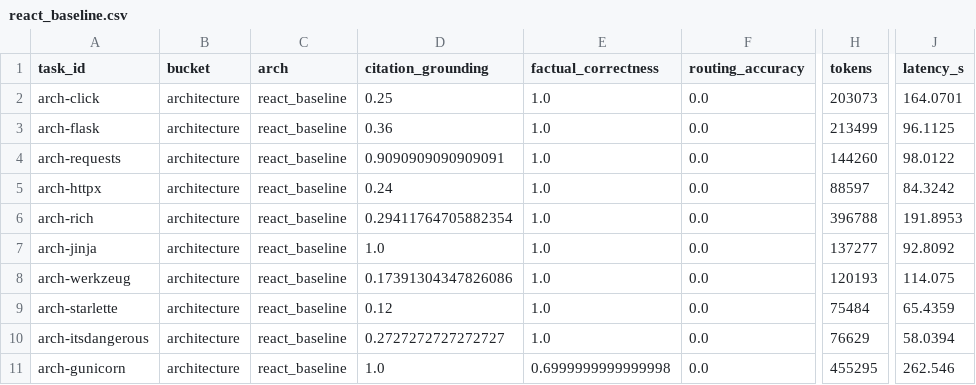
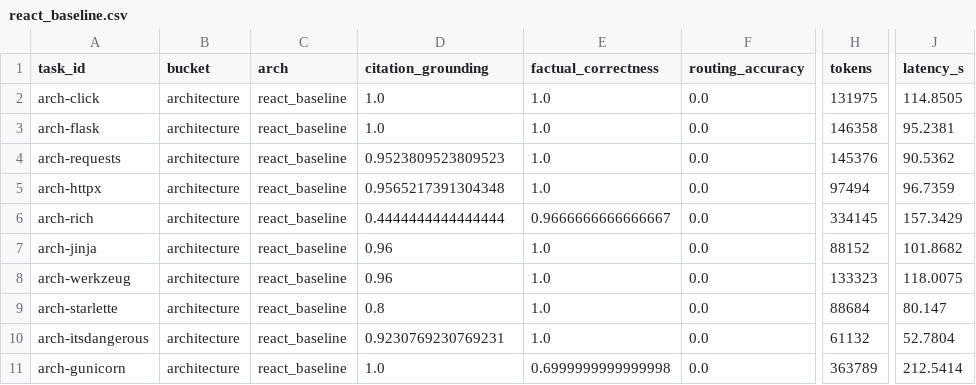
Before and after one commit to LovRanRan/agent-eval-harness, a CSV file: report/full_v1/react_baseline.csv, drawn as a sheet; only a part is shown, gaps mark what is left out; the diff covers the shown part only; the diff names each change by its address in the sheet, - before the commit and + after, or states it on an @@ line.

Commit message:
report(full_v1): fair 40-task re-score, both arms under fixed resolver
Both arms scored under fixed citation resolver; wayfinder runs committed code. Wayfinder: factual 0.482 / citation 0.776 / routing 0.475 / verification 0.094 / 396k tokens / 0 errors. ReAct: factual 0.702 / citation 0.884 / 0 routing / 0 verification / 4.81M tokens / 6 errors (all GraphRecursionError — loop runs away at scale). ~12.1x cheaper; citation gap shrank 0.38->0.11 after the resolver fix. ReAct quality means are over the 34 tasks it finished.

```diff
--- a/report/full_v1/react_baseline.csv
+++ b/report/full_v1/react_baseline.csv
-D2 (citation_grounding): 0.25
+D2 (citation_grounding): 1.0
-H2 (tokens): 203073
+H2 (tokens): 131975
-J2 (latency_s): 164.0701
+J2 (latency_s): 114.8505
-D3 (citation_grounding): 0.36
+D3 (citation_grounding): 1.0
-H3 (tokens): 213499
+H3 (tokens): 146358
-J3 (latency_s): 96.1125
+J3 (latency_s): 95.2381
-D4 (citation_grounding): 0.9090909090909091
+D4 (citation_grounding): 0.9523809523809523
-H4 (tokens): 144260
+H4 (tokens): 145376
-J4 (latency_s): 98.0122
+J4 (latency_s): 90.5362
-D5 (citation_grounding): 0.24
+D5 (citation_grounding): 0.9565217391304348
-H5 (tokens): 88597
+H5 (tokens): 97494
-J5 (latency_s): 84.3242
+J5 (latency_s): 96.7359
-D6 (citation_grounding): 0.29411764705882354
+D6 (citation_grounding): 0.4444444444444444
-E6 (factual_correctness): 1.0
+E6 (factual_correctness): 0.9666666666666667
-H6 (tokens): 396788
+H6 (tokens): 334145
-J6 (latency_s): 191.8953
+J6 (latency_s): 157.3429
-D7 (citation_grounding): 1.0
+D7 (citation_grounding): 0.96
-H7 (tokens): 137277
+H7 (tokens): 88152
-J7 (latency_s): 92.8092
+J7 (latency_s): 101.8682
-D8 (citation_grounding): 0.17391304347826086
+D8 (citation_grounding): 0.96
-H8 (tokens): 120193
+H8 (tokens): 133323
-J8 (latency_s): 114.075
+J8 (latency_s): 118.0075
-D9 (citation_grounding): 0.12
+D9 (citation_grounding): 0.8
-H9 (tokens): 75484
+H9 (tokens): 88684
-J9 (latency_s): 65.4359
+J9 (latency_s): 80.147
-D10 (citation_grounding): 0.2727272727272727
+D10 (citation_grounding): 0.9230769230769231
-H10 (tokens): 76629
+H10 (tokens): 61132
-J10 (latency_s): 58.0394
+J10 (latency_s): 52.7804
-H11 (tokens): 455295
+H11 (tokens): 363789
-J11 (latency_s): 262.546
+J11 (latency_s): 212.5414
```
Also changed, not shown: 97 edited cells elsewhere in this file, report/full_v1/wayfinder_supervisor.csv, 7 other files.
